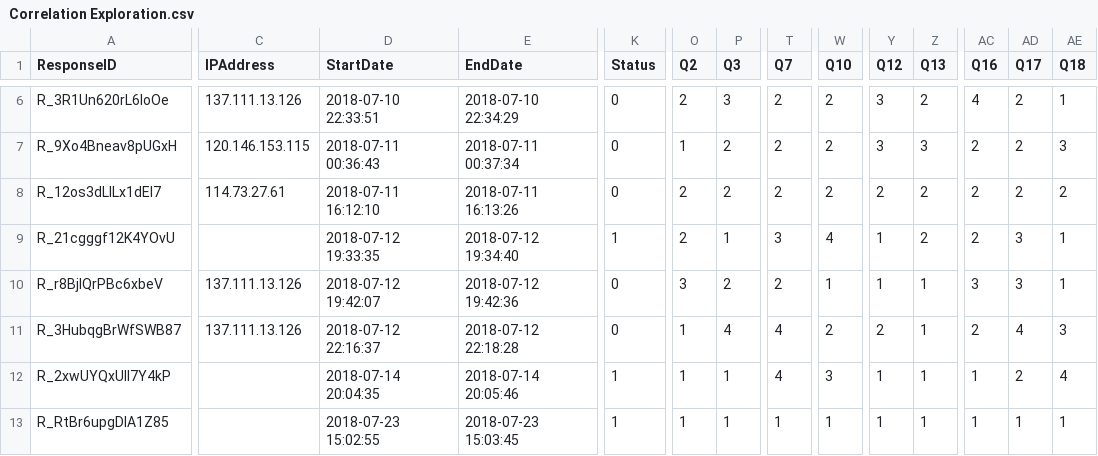
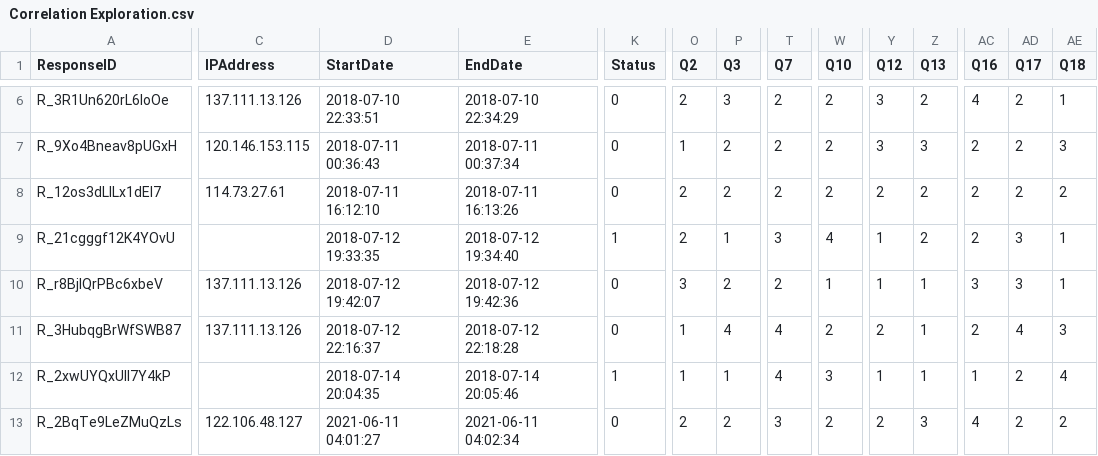
Before and after one commit to altmattr/personalised-correlation, a CSV file: data/Correlation Exploration.csv, drawn as a sheet; only a part is shown, gaps mark what is left out; the diff covers the shown part only; the diff names each change by its address in the sheet, - before the commit and + after, or states it on an @@ line.

```diff
--- a/data/Correlation Exploration.csv
+++ b/data/Correlation Exploration.csv
-A13 (ResponseID): R_RtBr6upgDIA1Z85
+A13 (ResponseID): R_2BqTe9LeZMuQzLs
-C13 (IPAddress): (empty)
+C13 (IPAddress): 122.106.48.127
-D13 (StartDate): 2018-07-23 15:02:55
+D13 (StartDate): 2021-06-11 04:01:27
-E13 (EndDate): 2018-07-23 15:03:45
+E13 (EndDate): 2021-06-11 04:02:34
-K13 (Status): 1
+K13 (Status): 0
-O13 (Q2): 1
+O13 (Q2): 2
-P13 (Q3): 1
+P13 (Q3): 2
-T13 (Q7): 1
+T13 (Q7): 3
-W13 (Q10): 1
+W13 (Q10): 2
-Y13 (Q12): 1
+Y13 (Q12): 2
-Z13 (Q13): 1
+Z13 (Q13): 3
-AC13 (Q16): 1
+AC13 (Q16): 4
-AD13 (Q17): 1
+AD13 (Q17): 2
-AE13 (Q18): 1
+AE13 (Q18): 2
```
Also changed, not shown: 4 edited cells elsewhere in this file, 1 other file.
